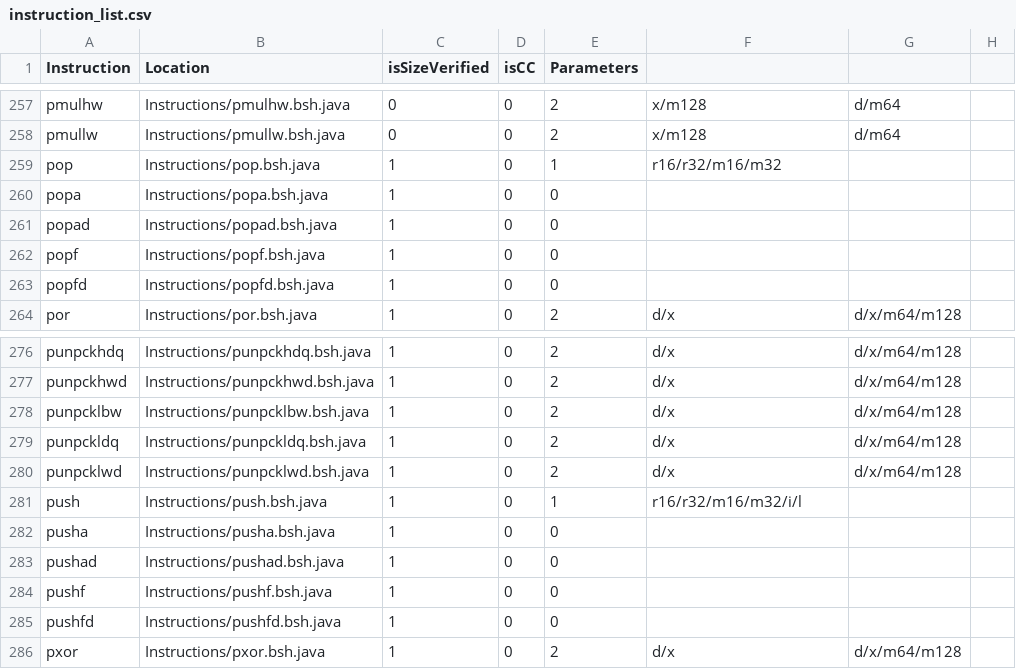
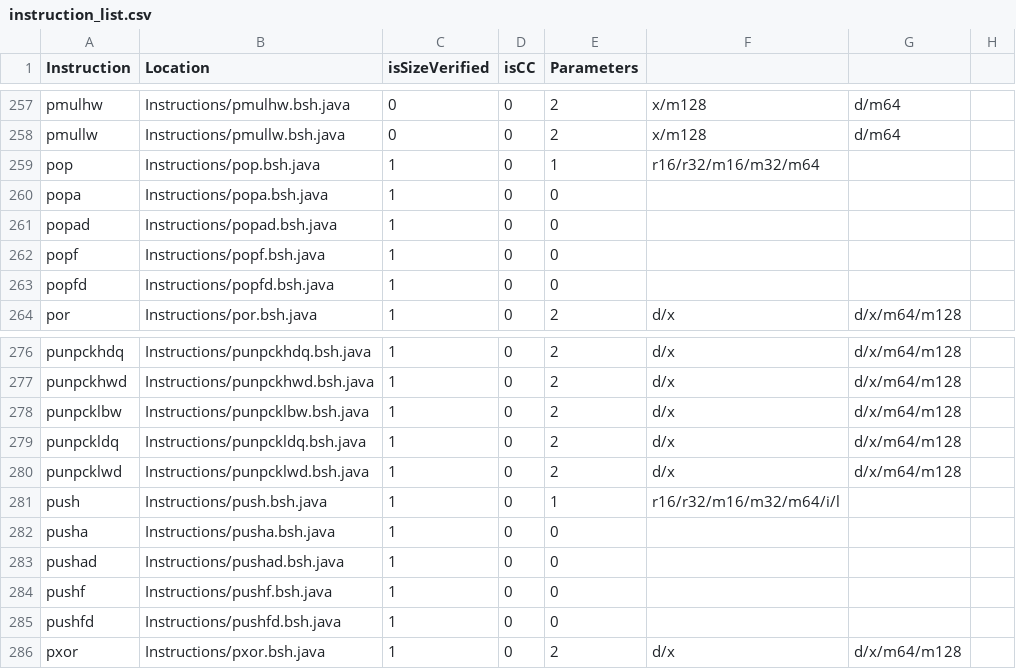
Before and after one commit to thejenigrace/thsst-calvis, a CSV file: Instructions/instruction_list.csv, drawn as a sheet; only a part is shown, gaps mark what is left out; the diff covers the shown part only.

```diff
--- a/Instructions/instruction_list.csv
+++ b/Instructions/instruction_list.csv
@@ -258,3 +258,3 @@ pmulhw,Instructions/pmulhw.bsh.java,0,0,2,x/m128,d/m64,
 pmullw,Instructions/pmullw.bsh.java,0,0,2,x/m128,d/m64,
-pop,Instructions/pop.bsh.java,1,0,1,r16/r32/m16/m32,,
+pop,Instructions/pop.bsh.java,1,0,1,r16/r32/m16/m32/m64,,
 popa,Instructions/popa.bsh.java,1,0,0,,,
@@ -280,3 +280,3 @@ punpckldq,Instructions/punpckldq.bsh.java,1,0,2,d/x,d/x/m64/m128,
 punpcklwd,Instructions/punpcklwd.bsh.java,1,0,2,d/x,d/x/m64/m128,
-push,Instructions/push.bsh.java,1,0,1,r16/r32/m16/m32/i/l,,
+push,Instructions/push.bsh.java,1,0,1,r16/r32/m16/m32/m64/i/l,,
 pusha,Instructions/pusha.bsh.java,1,0,0,,,
```
Also changed, not shown: 12 added rows and 6 edited cells elsewhere in this file, 38 other files.
